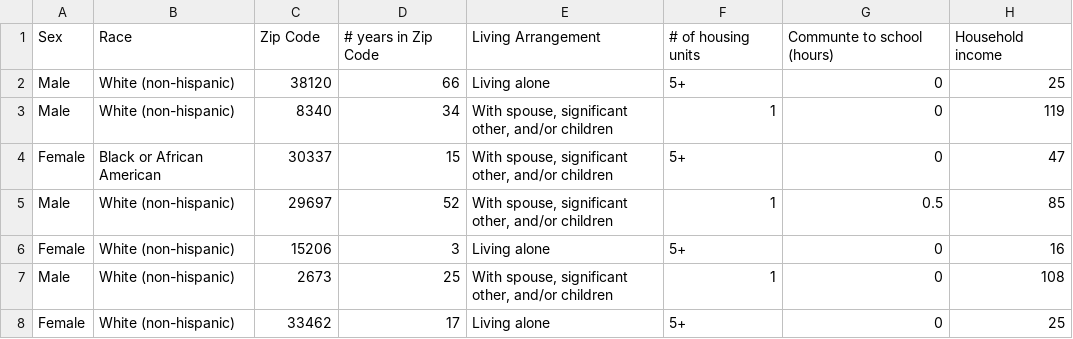
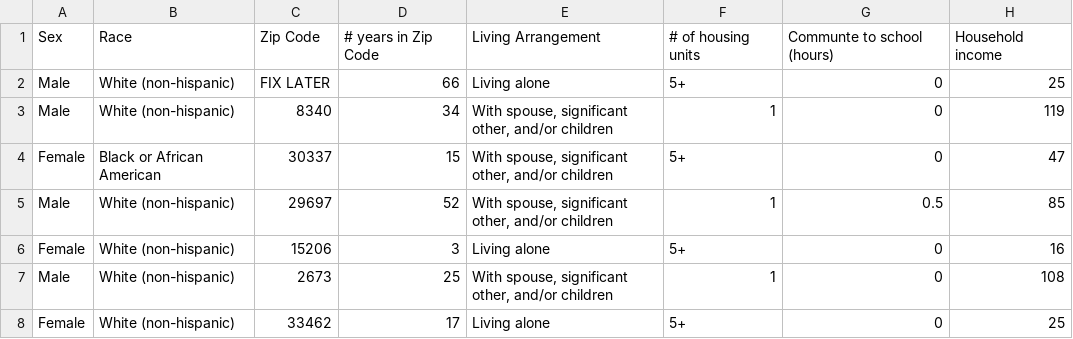
Before and after one commit to patrickhoey20/asg-accountability, a CSV file: pivotcsvs/cleaned-asg-data.csv, drawn as a sheet; only a part is shown; the diff names each change by its address in the sheet, - before the commit and + after, or states it on an @@ line.

Commit message:
testing new line in csv

```diff
--- a/pivotcsvs/cleaned-asg-data.csv
+++ b/pivotcsvs/cleaned-asg-data.csv
-C2: 38120
+C2: FIX LATER
```
